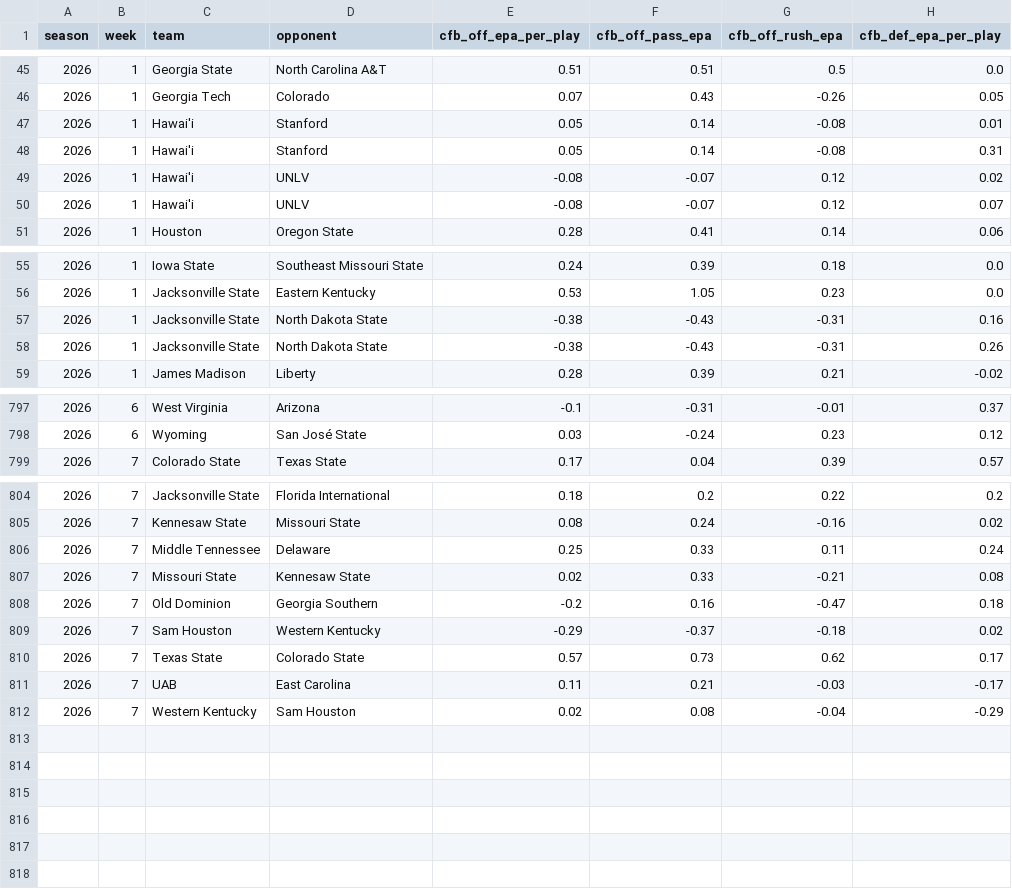
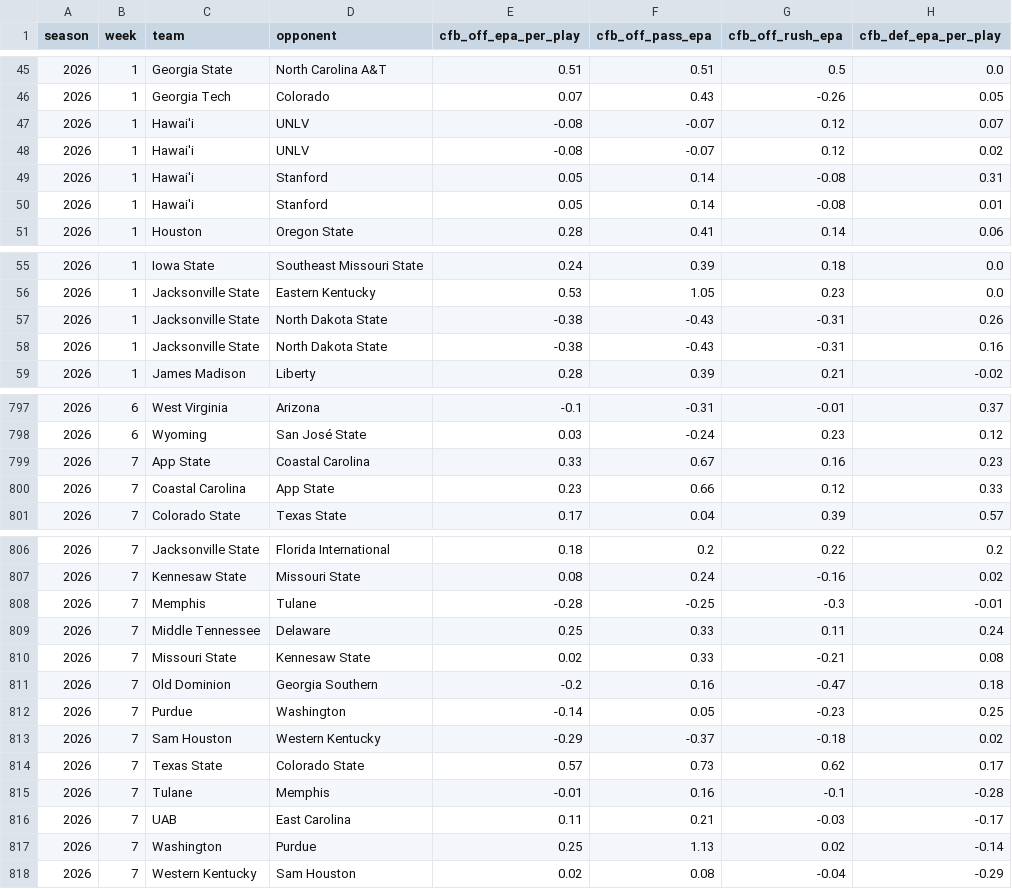
Before and after one commit to pdaly42/sports-edge, a CSV file: data/raw/cfb/ppa_games_2026.csv, drawn as a sheet; only a part is shown, gaps mark what is left out; the diff covers the shown part only.

```diff
--- a/data/raw/cfb/ppa_games_2026.csv
+++ b/data/raw/cfb/ppa_games_2026.csv
@@ -46,6 +46,6 @@ season,week,team,opponent,cfb_off_epa_per_play,cfb_off_pass_epa,cfb_off_rush_epa
 2026,1,Georgia Tech,Colorado,0.07,0.43,-0.26,0.05
+2026,1,Hawai'i,UNLV,-0.08,-0.07,0.12,0.07
+2026,1,Hawai'i,UNLV,-0.08,-0.07,0.12,0.02
+2026,1,Hawai'i,Stanford,0.05,0.14,-0.08,0.31
 2026,1,Hawai'i,Stanford,0.05,0.14,-0.08,0.01
-2026,1,Hawai'i,Stanford,0.05,0.14,-0.08,0.31
-2026,1,Hawai'i,UNLV,-0.08,-0.07,0.12,0.02
-2026,1,Hawai'i,UNLV,-0.08,-0.07,0.12,0.07
 2026,1,Houston,Oregon State,0.28,0.41,0.14,0.06
@@ -56,4 +56,4 @@ season,week,team,opponent,cfb_off_epa_per_play,cfb_off_pass_epa,cfb_off_rush_epa
 2026,1,Jacksonville State,Eastern Kentucky,0.53,1.05,0.23,0.0
+2026,1,Jacksonville State,North Dakota State,-0.38,-0.43,-0.31,0.26
 2026,1,Jacksonville State,North Dakota State,-0.38,-0.43,-0.31,0.16
-2026,1,Jacksonville State,North Dakota State,-0.38,-0.43,-0.31,0.26
 2026,1,James Madison,Liberty,0.28,0.39,0.21,-0.02
@@ -798,2 +798,4 @@ season,week,team,opponent,cfb_off_epa_per_play,cfb_off_pass_epa,cfb_off_rush_epa
 2026,6,Wyoming,San José State,0.03,-0.24,0.23,0.12
+2026,7,App State,Coastal Carolina,0.33,0.67,0.16,0.23
+2026,7,Coastal Carolina,App State,0.23,0.66,0.12,0.33
 2026,7,Colorado State,Texas State,0.17,0.04,0.39,0.57
@@ -805,2 +807,3 @@ season,week,team,opponent,cfb_off_epa_per_play,cfb_off_pass_epa,cfb_off_rush_epa
 2026,7,Kennesaw State,Missouri State,0.08,0.24,-0.16,0.02
+2026,7,Memphis,Tulane,-0.28,-0.25,-0.3,-0.01
 2026,7,Middle Tennessee,Delaware,0.25,0.33,0.11,0.24
@@ -808,5 +811,8 @@ season,week,team,opponent,cfb_off_epa_per_play,cfb_off_pass_epa,cfb_off_rush_epa
 2026,7,Old Dominion,Georgia Southern,-0.2,0.16,-0.47,0.18
+2026,7,Purdue,Washington,-0.14,0.05,-0.23,0.25
 2026,7,Sam Houston,Western Kentucky,-0.29,-0.37,-0.18,0.02
 2026,7,Texas State,Colorado State,0.57,0.73,0.62,0.17
+2026,7,Tulane,Memphis,-0.01,0.16,-0.1,-0.28
 2026,7,UAB,East Carolina,0.11,0.21,-0.03,-0.17
+2026,7,Washington,Purdue,0.25,1.13,0.02,-0.14
 2026,7,Western Kentucky,Sam Houston,0.02,0.08,-0.04,-0.29
```
Also changed, not shown: 12 moved rows elsewhere in this file, data/raw/cfb/games_2026.csv, 1 other file.
